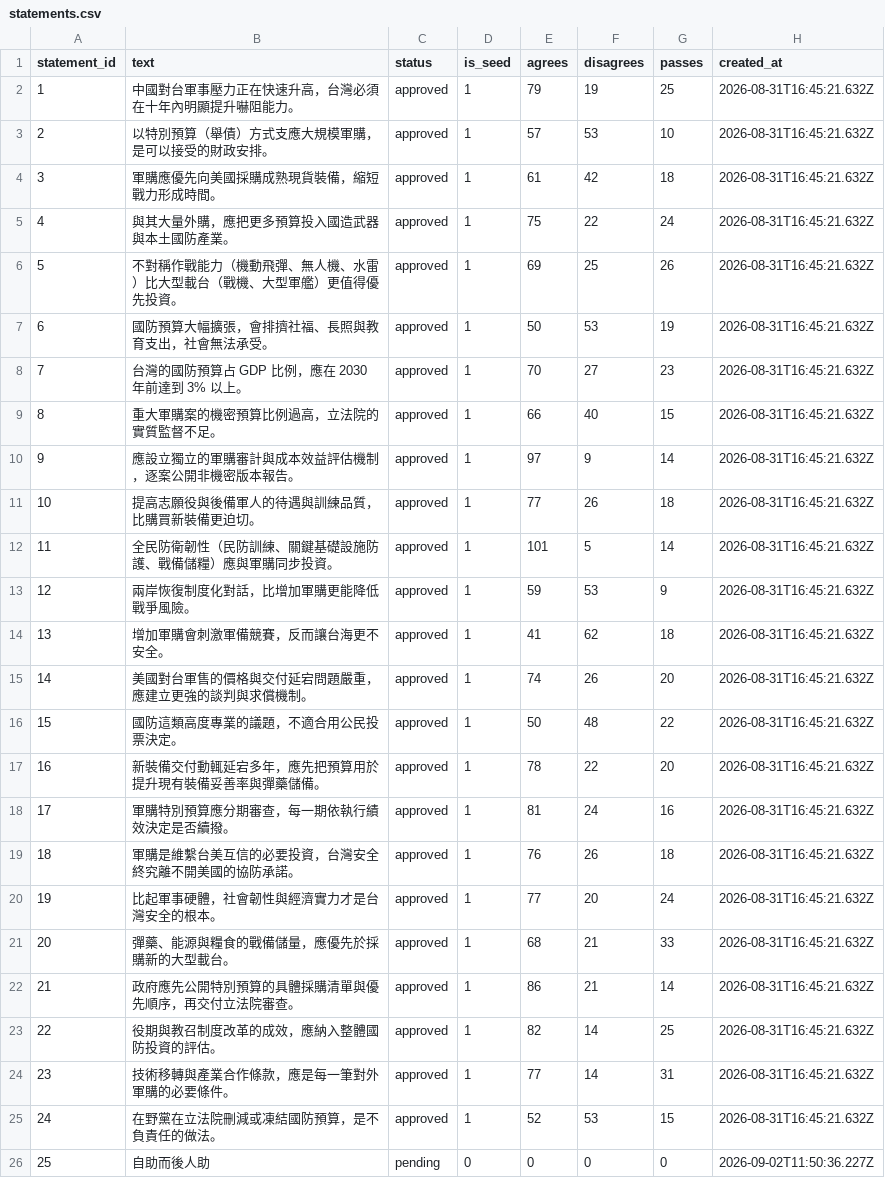
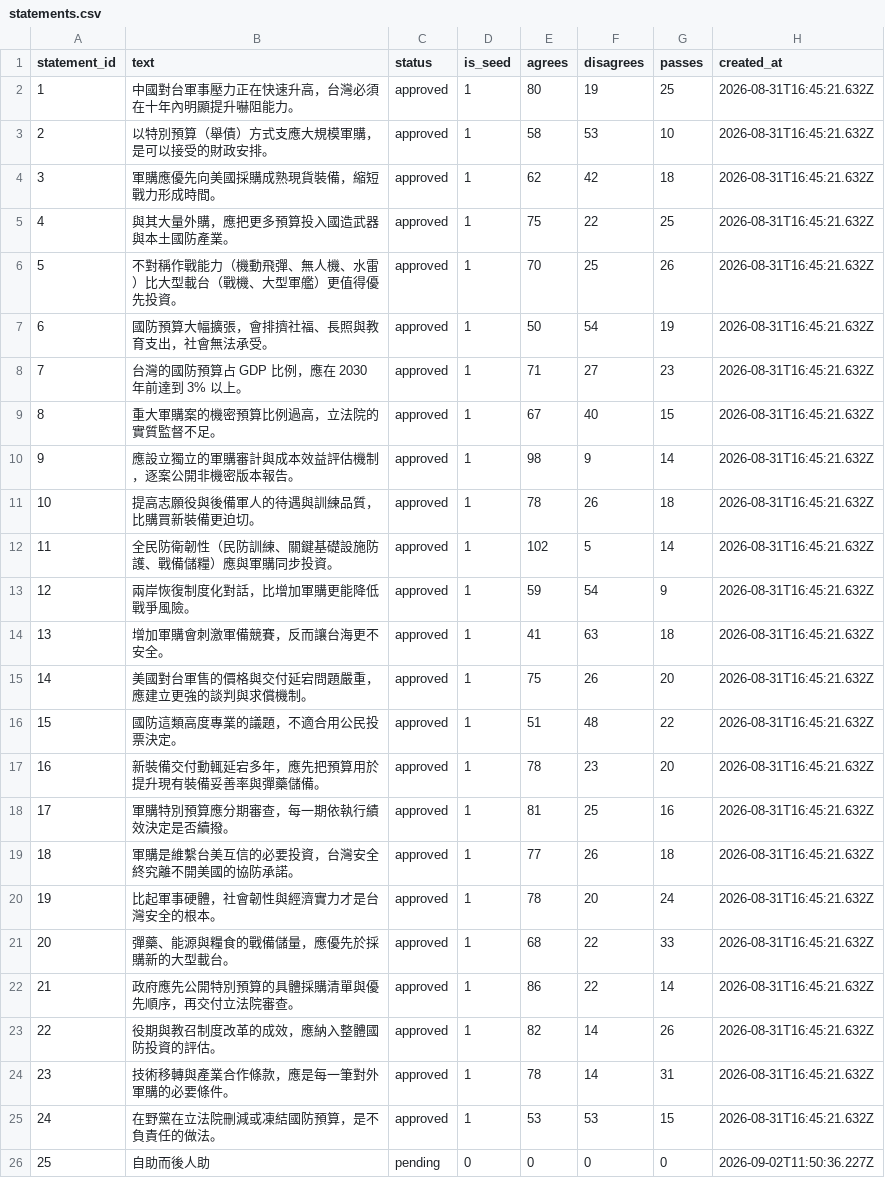
Before and after one commit to bestian/pocket-polis, a CSV file: data/demo/3ovoxq5c6o/statements.csv, drawn as a sheet.

```diff
--- a/data/demo/3ovoxq5c6o/statements.csv
+++ b/data/demo/3ovoxq5c6o/statements.csv
@@ -1,26 +1,26 @@
 statement_id,text,status,is_seed,agrees,disagrees,passes,created_at
-1,中國對台軍事壓力正在快速升高，台灣必須在十年內明顯提升嚇阻能力。,approved,1,79,19,25,2026-08-31T16:45:21.632Z
-2,以特別預算（舉債）方式支應大規模軍購，是可以接受的財政安排。,approved,1,57,53,10,2026-08-31T16:45:21.632Z
-3,軍購應優先向美國採購成熟現貨裝備，縮短戰力形成時間。,approved,1,61,42,18,2026-08-31T16:45:21.632Z
-4,與其大量外購，應把更多預算投入國造武器與本土國防產業。,approved,1,75,22,24,2026-08-31T16:45:21.632Z
-5,不對稱作戰能力（機動飛彈、無人機、水雷）比大型載台（戰機、大型軍艦）更值得優先投資。,approved,1,69,25,26,2026-08-31T16:45:21.632Z
-6,國防預算大幅擴張，會排擠社福、長照與教育支出，社會無法承受。,approved,1,50,53,19,2026-08-31T16:45:21.632Z
-7,台灣的國防預算占 GDP 比例，應在 2030 年前達到 3% 以上。,approved,1,70,27,23,2026-08-31T16:45:21.632Z
-8,重大軍購案的機密預算比例過高，立法院的實質監督不足。,approved,1,66,40,15,2026-08-31T16:45:21.632Z
-9,應設立獨立的軍購審計與成本效益評估機制，逐案公開非機密版本報告。,approved,1,97,9,14,2026-08-31T16:45:21.632Z
-10,提高志願役與後備軍人的待遇與訓練品質，比購買新裝備更迫切。,approved,1,77,26,18,2026-08-31T16:45:21.632Z
-11,全民防衛韌性（民防訓練、關鍵基礎設施防護、戰備儲糧）應與軍購同步投資。,approved,1,101,5,14,2026-08-31T16:45:21.632Z
-12,兩岸恢復制度化對話，比增加軍購更能降低戰爭風險。,approved,1,59,53,9,2026-08-31T16:45:21.632Z
-13,增加軍購會刺激軍備競賽，反而讓台海更不安全。,approved,1,41,62,18,2026-08-31T16:45:21.632Z
-14,美國對台軍售的價格與交付延宕問題嚴重，應建立更強的談判與求償機制。,approved,1,74,26,20,2026-08-31T16:45:21.632Z
-15,國防這類高度專業的議題，不適合用公民投票決定。,approved,1,50,48,22,2026-08-31T16:45:21.632Z
-16,新裝備交付動輒延宕多年，應先把預算用於提升現有裝備妥善率與彈藥儲備。,approved,1,78,22,20,2026-08-31T16:45:21.632Z
-17,軍購特別預算應分期審查，每一期依執行績效決定是否續撥。,approved,1,81,24,16,2026-08-31T16:45:21.632Z
-18,軍購是維繫台美互信的必要投資，台灣安全終究離不開美國的協防承諾。,approved,1,76,26,18,2026-08-31T16:45:21.632Z
-19,比起軍事硬體，社會韌性與經濟實力才是台灣安全的根本。,approved,1,77,20,24,2026-08-31T16:45:21.632Z
-20,彈藥、能源與糧食的戰備儲量，應優先於採購新的大型載台。,approved,1,68,21,33,2026-08-31T16:45:21.632Z
-21,政府應先公開特別預算的具體採購清單與優先順序，再交付立法院審查。,approved,1,86,21,14,2026-08-31T16:45:21.632Z
-22,役期與教召制度改革的成效，應納入整體國防投資的評估。,approved,1,82,14,25,2026-08-31T16:45:21.632Z
-23,技術移轉與產業合作條款，應是每一筆對外軍購的必要條件。,approved,1,77,14,31,2026-08-31T16:45:21.632Z
-24,在野黨在立法院刪減或凍結國防預算，是不負責任的做法。,approved,1,52,53,15,2026-08-31T16:45:21.632Z
+1,中國對台軍事壓力正在快速升高，台灣必須在十年內明顯提升嚇阻能力。,approved,1,80,19,25,2026-08-31T16:45:21.632Z
+2,以特別預算（舉債）方式支應大規模軍購，是可以接受的財政安排。,approved,1,58,53,10,2026-08-31T16:45:21.632Z
+3,軍購應優先向美國採購成熟現貨裝備，縮短戰力形成時間。,approved,1,62,42,18,2026-08-31T16:45:21.632Z
+4,與其大量外購，應把更多預算投入國造武器與本土國防產業。,approved,1,75,22,25,2026-08-31T16:45:21.632Z
+5,不對稱作戰能力（機動飛彈、無人機、水雷）比大型載台（戰機、大型軍艦）更值得優先投資。,approved,1,70,25,26,2026-08-31T16:45:21.632Z
+6,國防預算大幅擴張，會排擠社福、長照與教育支出，社會無法承受。,approved,1,50,54,19,2026-08-31T16:45:21.632Z
+7,台灣的國防預算占 GDP 比例，應在 2030 年前達到 3% 以上。,approved,1,71,27,23,2026-08-31T16:45:21.632Z
+8,重大軍購案的機密預算比例過高，立法院的實質監督不足。,approved,1,67,40,15,2026-08-31T16:45:21.632Z
+9,應設立獨立的軍購審計與成本效益評估機制，逐案公開非機密版本報告。,approved,1,98,9,14,2026-08-31T16:45:21.632Z
+10,提高志願役與後備軍人的待遇與訓練品質，比購買新裝備更迫切。,approved,1,78,26,18,2026-08-31T16:45:21.632Z
+11,全民防衛韌性（民防訓練、關鍵基礎設施防護、戰備儲糧）應與軍購同步投資。,approved,1,102,5,14,2026-08-31T16:45:21.632Z
+12,兩岸恢復制度化對話，比增加軍購更能降低戰爭風險。,approved,1,59,54,9,2026-08-31T16:45:21.632Z
+13,增加軍購會刺激軍備競賽，反而讓台海更不安全。,approved,1,41,63,18,2026-08-31T16:45:21.632Z
+14,美國對台軍售的價格與交付延宕問題嚴重，應建立更強的談判與求償機制。,approved,1,75,26,20,2026-08-31T16:45:21.632Z
+15,國防這類高度專業的議題，不適合用公民投票決定。,approved,1,51,48,22,2026-08-31T16:45:21.632Z
+16,新裝備交付動輒延宕多年，應先把預算用於提升現有裝備妥善率與彈藥儲備。,approved,1,78,23,20,2026-08-31T16:45:21.632Z
+17,軍購特別預算應分期審查，每一期依執行績效決定是否續撥。,approved,1,81,25,16,2026-08-31T16:45:21.632Z
+18,軍購是維繫台美互信的必要投資，台灣安全終究離不開美國的協防承諾。,approved,1,77,26,18,2026-08-31T16:45:21.632Z
+19,比起軍事硬體，社會韌性與經濟實力才是台灣安全的根本。,approved,1,78,20,24,2026-08-31T16:45:21.632Z
+20,彈藥、能源與糧食的戰備儲量，應優先於採購新的大型載台。,approved,1,68,22,33,2026-08-31T16:45:21.632Z
+21,政府應先公開特別預算的具體採購清單與優先順序，再交付立法院審查。,approved,1,86,22,14,2026-08-31T16:45:21.632Z
+22,役期與教召制度改革的成效，應納入整體國防投資的評估。,approved,1,82,14,26,2026-08-31T16:45:21.632Z
+23,技術移轉與產業合作條款，應是每一筆對外軍購的必要條件。,approved,1,78,14,31,2026-08-31T16:45:21.632Z
+24,在野黨在立法院刪減或凍結國防預算，是不負責任的做法。,approved,1,53,53,15,2026-08-31T16:45:21.632Z
 25,自助而後人助,pending,0,0,0,0,2026-09-02T11:50:36.227Z
```
Also changed, not shown: data/demo/3ovoxq5c6o/votes.csv, 1 other file.
